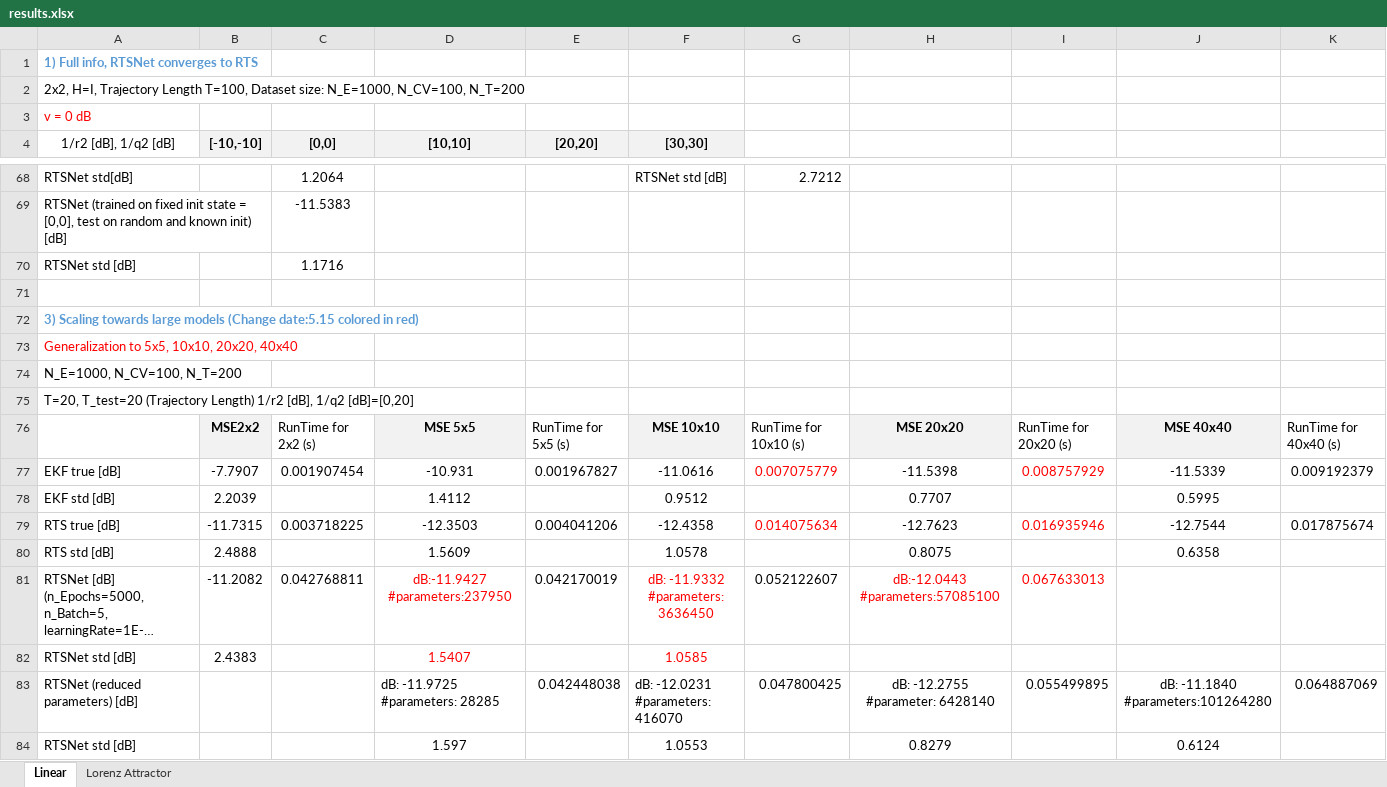
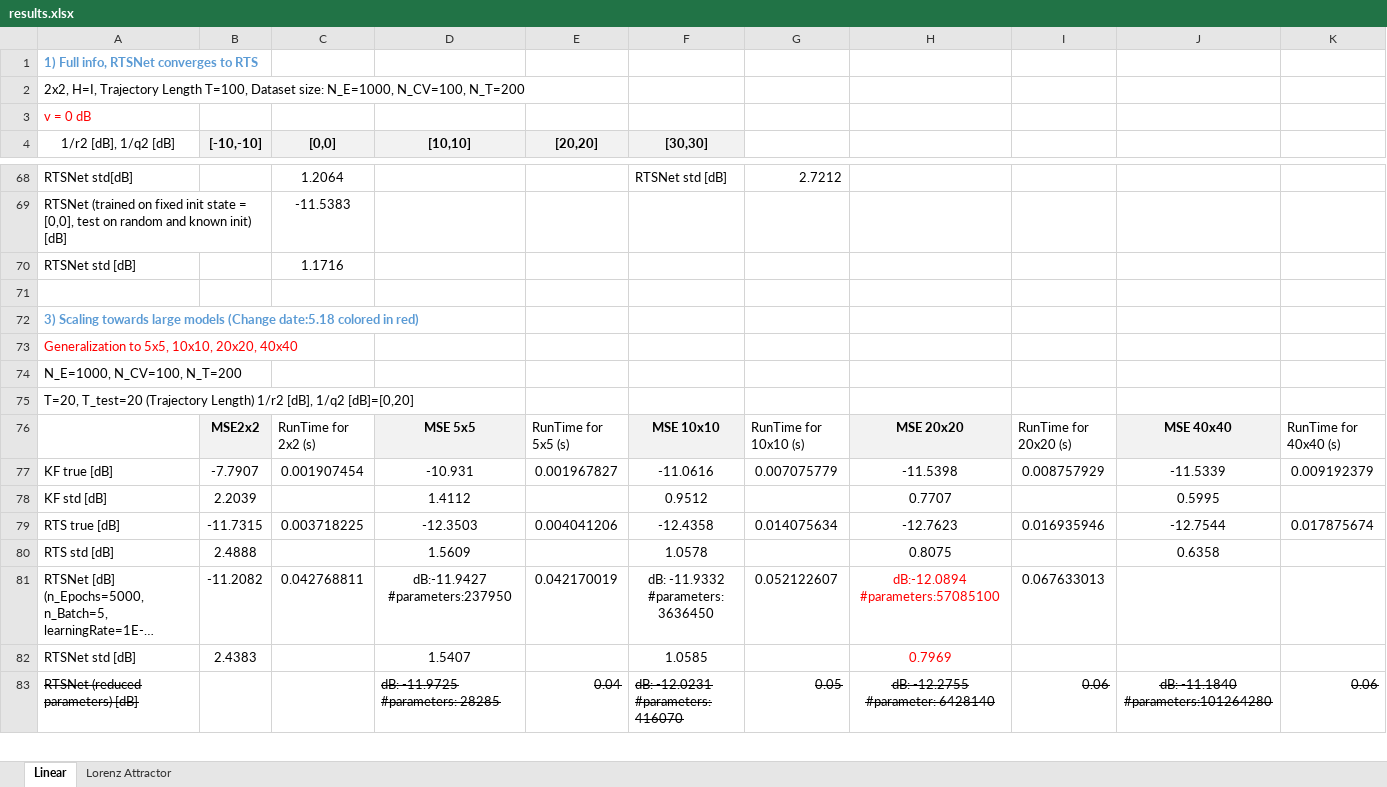
Before and after one commit to KalmanNet/RTSNet_TSP, an Excel workbook: results.xlsx, sheet Linear, drawn as a sheet; only a part is shown, gaps mark what is left out; long unchanged cells end in …; values as stored, in another font and other column widths than the file's, no borders; removed rows and columns are numbered as before the commit, all else as after; the diff covers the shown part only; the diff names each change by its address in the sheet, - before the commit and + after, or states it on an @@ line.

```diff
--- a/results.xlsx (sheet Linear)
+++ b/results.xlsx (sheet Linear)
-A72 (1/r2 [dB], 1/q2 [dB]): …models (Change date:5.15 colored in…
+A72 (1/r2 [dB], 1/q2 [dB]): …models (Change date:5.18 colored in…
-A77 (1/r2 [dB], 1/q2 [dB]): EKF true [dB]
+A77 (1/r2 [dB], 1/q2 [dB]): KF true [dB]
-G77 text colour: #FF0000
+G77 text colour: black
-I77 text colour: #FF0000
+I77 text colour: black
-A78 (1/r2 [dB], 1/q2 [dB]): EKF std [dB]
+A78 (1/r2 [dB], 1/q2 [dB]): KF std [dB]
-G79 text colour: #FF0000
+G79 text colour: black
-I79 text colour: #FF0000
+I79 text colour: black
-D81:D82 text colour: #FF0000
+D81:D82 text colour: black
-F81:F82 text colour: #FF0000
+F81:F82 text colour: black
-H81: dB:-12.0443 #parameters:57085100
+H81: dB:-12.0894 #parameters:57085100
-I81 text colour: #FF0000
+I81 text colour: black
-H82: (empty)
+H82: 0.7969
-A83 strikethrough: off
+A83 strikethrough: on
-D83:K83 strikethrough: off
+D83:K83 strikethrough: on
-E83 ([20,20]): 0.042448038
+E83 ([20,20]): 0.04
-G83: 0.047800425
+G83: 0.05
-I83: 0.055499895
+I83: 0.06
-K83: 0.064887069
+K83: 0.06
-row 84: RTSNet std [dB] |  |  | 1.597 |  | 1.0553 |  | 0.8279 |  | 0.6124
```
Also changed, not shown: 32 added rows, 6 removed rows, 12 edited cells and cell formats elsewhere in this sheet, sheet Lorenz Attractor, 13 other files.
